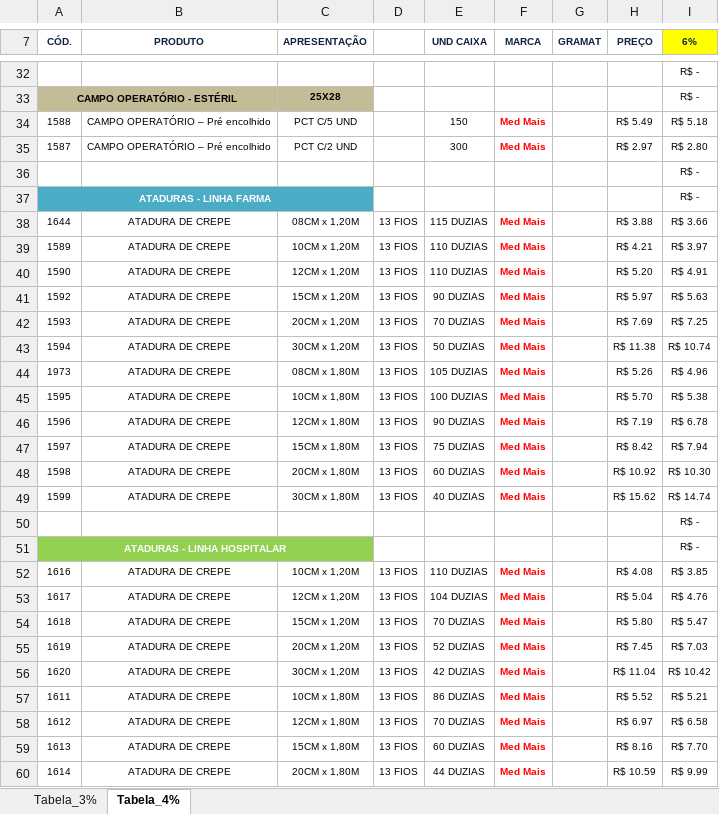
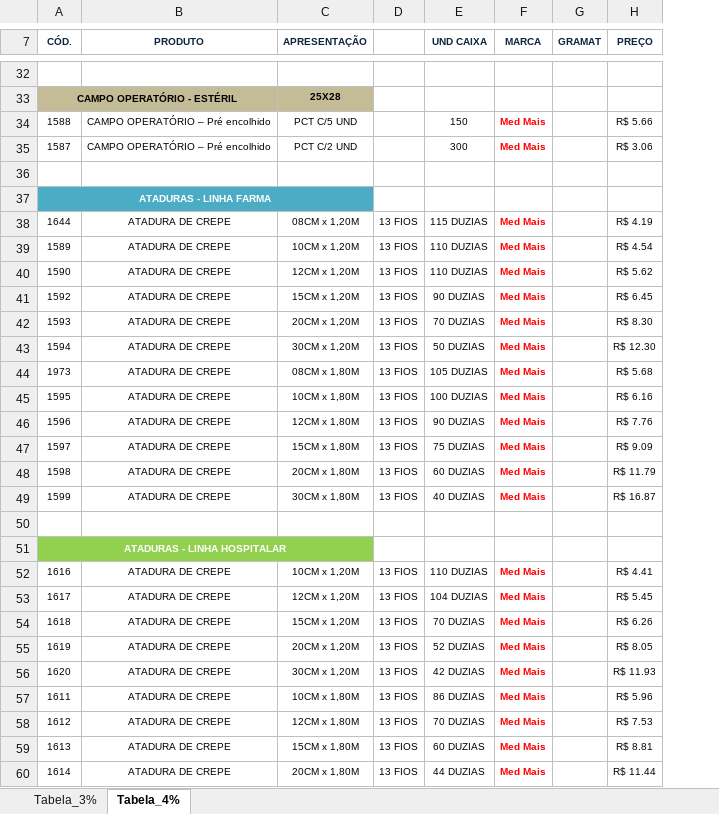
Before and after one commit to fabiosilvavendas-byte/CRM_Medtextil2.0, an Excel workbook: dados/TABELA_NE_2026_CRM.xlsx, sheet Tabela_4%, drawn as a sheet; only a part is shown, gaps mark what is left out; values as stored, in another font and other column widths than the file's, no borders; charts and pictures not drawn; the diff covers the shown part only; the diff names each change by its address in the sheet, - before the commit and + after, or states it on an @@ line.

```diff
--- a/dados/TABELA_NE_2026_CRM.xlsx (sheet Tabela_4%)
+++ b/dados/TABELA_NE_2026_CRM.xlsx (sheet Tabela_4%)
@@ column I (6%) hidden, rows 32-60: R$ - | R$ - | R$ 5.18 | R$ 2.80 | R$ - | R$ - | R$ 3.66 | R$ 3.97 | R$ 4.91 | R$ 5.63 | R$ 7.25 | R$ 10.74 | R$ 4.96 | R$ 5.38 | R$ 6.78 | R$ 7.94 | R$ 10.30 | R$ 14.74 | R$ - | R$ - | R$ 3.85 | R$ 4.76 | R$ 5.47 | R$ 7.03 | R$ 10.42 | R$ 5.21 | R$ 6.58 | R$ 7.70 | R$ 9.99 @@
-H34 (PREÇO): R$ 5.49
+H34 (PREÇO): R$ 5.66
-H35 (PREÇO): R$ 2.97
+H35 (PREÇO): R$ 3.06
-H38 (PREÇO): R$ 3.88
+H38 (PREÇO): R$ 4.19
-H39 (PREÇO): R$ 4.21
+H39 (PREÇO): R$ 4.54
-H40 (PREÇO): R$ 5.20
+H40 (PREÇO): R$ 5.62
-H41 (PREÇO): R$ 5.97
+H41 (PREÇO): R$ 6.45
-H42 (PREÇO): R$ 7.69
+H42 (PREÇO): R$ 8.30
-H43 (PREÇO): R$ 11.38
+H43 (PREÇO): R$ 12.30
-H44 (PREÇO): R$ 5.26
+H44 (PREÇO): R$ 5.68
-H45 (PREÇO): R$ 5.70
+H45 (PREÇO): R$ 6.16
-H46 (PREÇO): R$ 7.19
+H46 (PREÇO): R$ 7.76
-H47 (PREÇO): R$ 8.42
+H47 (PREÇO): R$ 9.09
-H48 (PREÇO): R$ 10.92
+H48 (PREÇO): R$ 11.79
-H49 (PREÇO): R$ 15.62
+H49 (PREÇO): R$ 16.87
-H52 (PREÇO): R$ 4.08
+H52 (PREÇO): R$ 4.41
-H53 (PREÇO): R$ 5.04
+H53 (PREÇO): R$ 5.45
-H54 (PREÇO): R$ 5.80
+H54 (PREÇO): R$ 6.26
-H55 (PREÇO): R$ 7.45
+H55 (PREÇO): R$ 8.05
-H56 (PREÇO): R$ 11.04
+H56 (PREÇO): R$ 11.93
-H57 (PREÇO): R$ 5.52
+H57 (PREÇO): R$ 5.96
-H58 (PREÇO): R$ 6.97
+H58 (PREÇO): R$ 7.53
-H59 (PREÇO): R$ 8.16
+H59 (PREÇO): R$ 8.81
-H60 (PREÇO): R$ 10.59
+H60 (PREÇO): R$ 11.44
```
Also changed, not shown: 35 edited cells and merged cells elsewhere in this sheet, sheet Tabela_3%, formulas that keep their value, hidden cells, charts or pictures.
